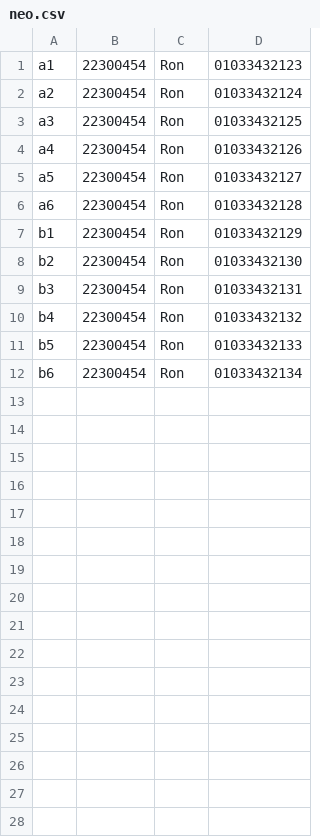
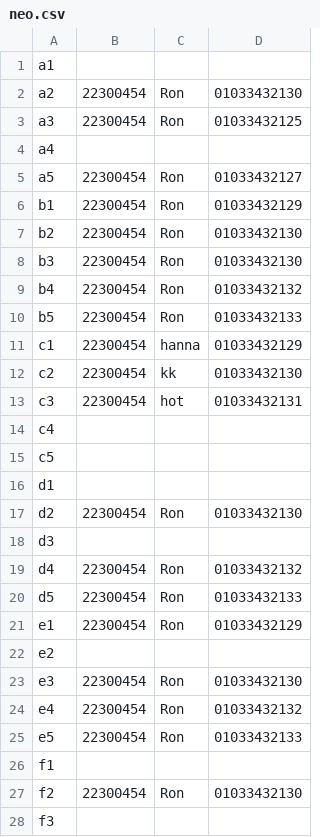
Before and after one commit to LeeHannaa/HanTIX, a CSV file: src/data/neo.csv, drawn as a sheet; only a part is shown; the diff covers the shown part only.

```diff
--- a/src/data/neo.csv
+++ b/src/data/neo.csv
@@ -1,12 +1,28 @@
-a1,22300454,Ron,01033432123
-a2,22300454,Ron,01033432124
+a1, , ,
+a2,22300454,Ron,01033432130
 a3,22300454,Ron,01033432125
-a4,22300454,Ron,01033432126
+a4, , ,
 a5,22300454,Ron,01033432127
-a6,22300454,Ron,01033432128
 b1,22300454,Ron,01033432129
 b2,22300454,Ron,01033432130
-b3,22300454,Ron,01033432131
+b3,22300454,Ron,01033432130
 b4,22300454,Ron,01033432132
 b5,22300454,Ron,01033432133
-b6,22300454,Ron,01033432134
+c1,22300454,hanna,01033432129
+c2,22300454,kk,01033432130
+c3,22300454,hot,01033432131
+c4, , ,
+c5, , ,
+d1, , ,
+d2,22300454,Ron,01033432130
+d3, , ,
+d4,22300454,Ron,01033432132
+d5,22300454,Ron,01033432133
+e1,22300454,Ron,01033432129
+e2, , ,
+e3,22300454,Ron,01033432130
+e4,22300454,Ron,01033432132
+e5,22300454,Ron,01033432133
+f1, , ,
+f2,22300454,Ron,01033432130
+f3, , ,
```
Also changed, not shown: 2 added rows elsewhere in this file, src/data/mic.csv, src/data/zizzy.csv, 3 other files.
